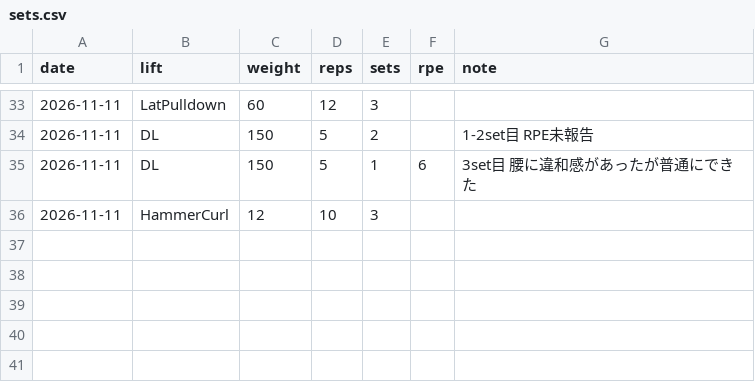
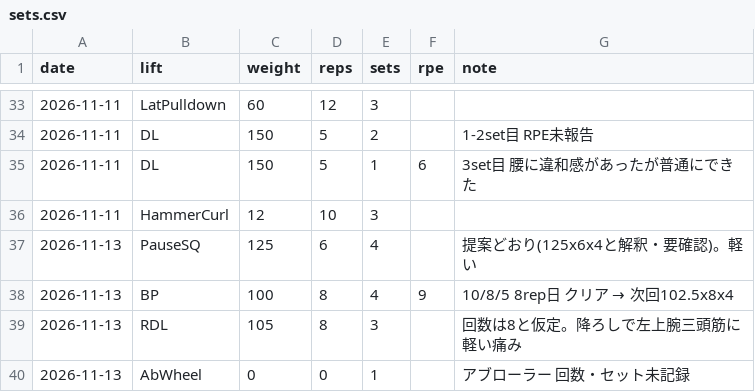
Before and after one commit to shunyebanye-arch/RPE-calc, a CSV file: training_log/sets.csv, drawn as a sheet; only a part is shown, gaps mark what is left out; the diff names each change by its address in the sheet, - before the commit and + after, or states it on an @@ line.

```diff
--- a/training_log/sets.csv
+++ b/training_log/sets.csv
+row 37: 2026-11-13 | PauseSQ | 125 | 6 | 4 |  | 提案どおり(125x6x4と解釈・要確認)。軽い
+row 38: 2026-11-13 | BP | 100 | 8 | 4 | 9 | 10/8/5 8rep日 クリア → 次回102.5x8x4
+row 39: 2026-11-13 | RDL | 105 | 8 | 3 |  | 回数は8と仮定。降ろしで左上腕三頭筋に軽い痛み
+row 40: 2026-11-13 | AbWheel | 0 | 0 | 1 |  | アブローラー 回数・セット未記録
```
Also changed, not shown: training_log/sessions.csv, 1 other file.
